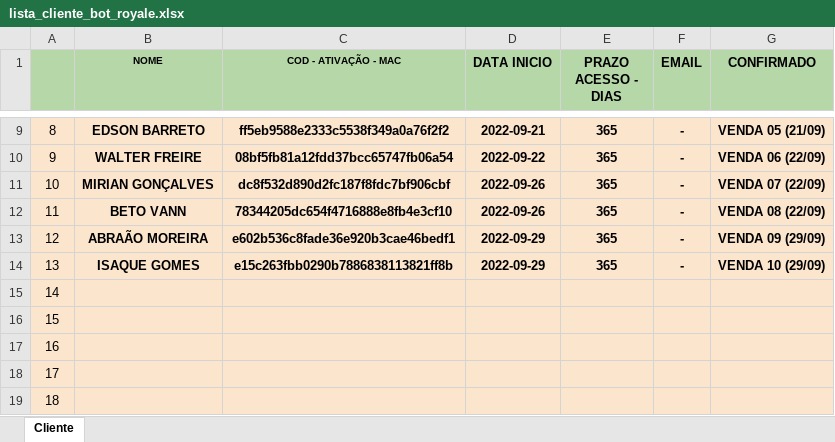
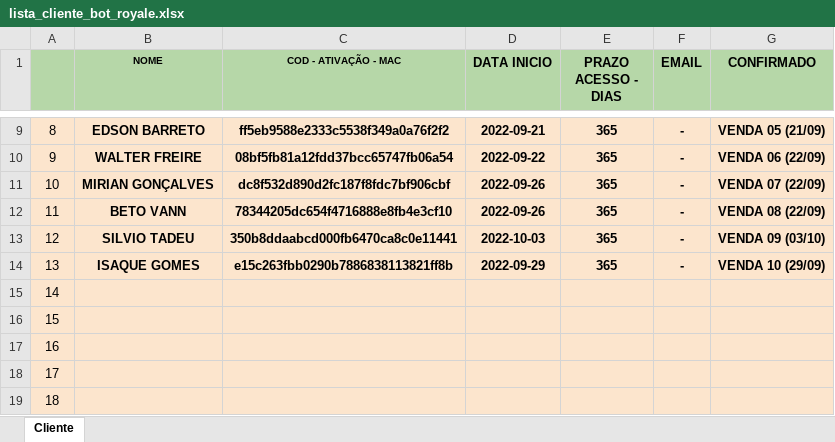
Before and after one commit to kdukdukdu/public, an Excel workbook: lista_cliente_bot_royale.xlsx, sheet Cliente, drawn as a sheet; only a part is shown, gaps mark what is left out; values as stored, in another font and other column widths than the file's, no borders; charts and pictures and conditional formats not drawn; the diff names each change by its address in the sheet, - before the commit and + after, or states it on an @@ line.

Commit message:
Add files via upload

```diff
--- a/lista_cliente_bot_royale.xlsx (sheet Cliente)
+++ b/lista_cliente_bot_royale.xlsx (sheet Cliente)
-B13 (NOME): ABRAÃO MOREIRA
+B13 (NOME): SILVIO TADEU
-C13 (COD - ATIVAÇÃO - MAC): e602b536c8fade36e920b3cae46bedf1
+C13 (COD - ATIVAÇÃO - MAC): 350b8ddaabcd000fb6470ca8c0e11441
-D13 (DATA INICIO): 2022-09-29
+D13 (DATA INICIO): 2022-10-03
-G13 (CONFIRMADO): VENDA 09 (29/09)
+G13 (CONFIRMADO): VENDA 09 (03/10)
```
